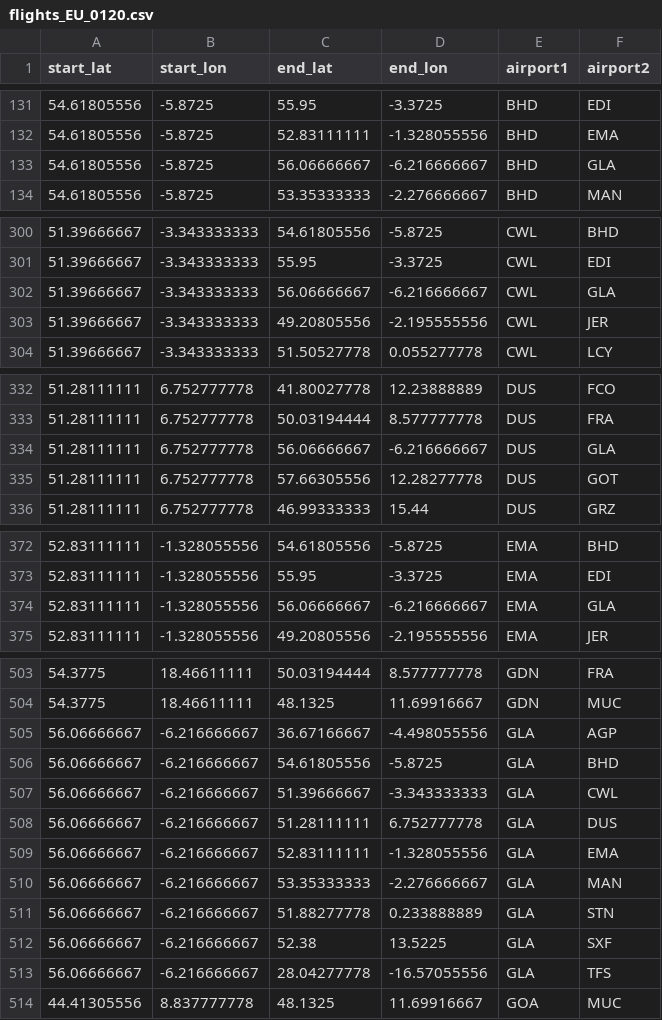
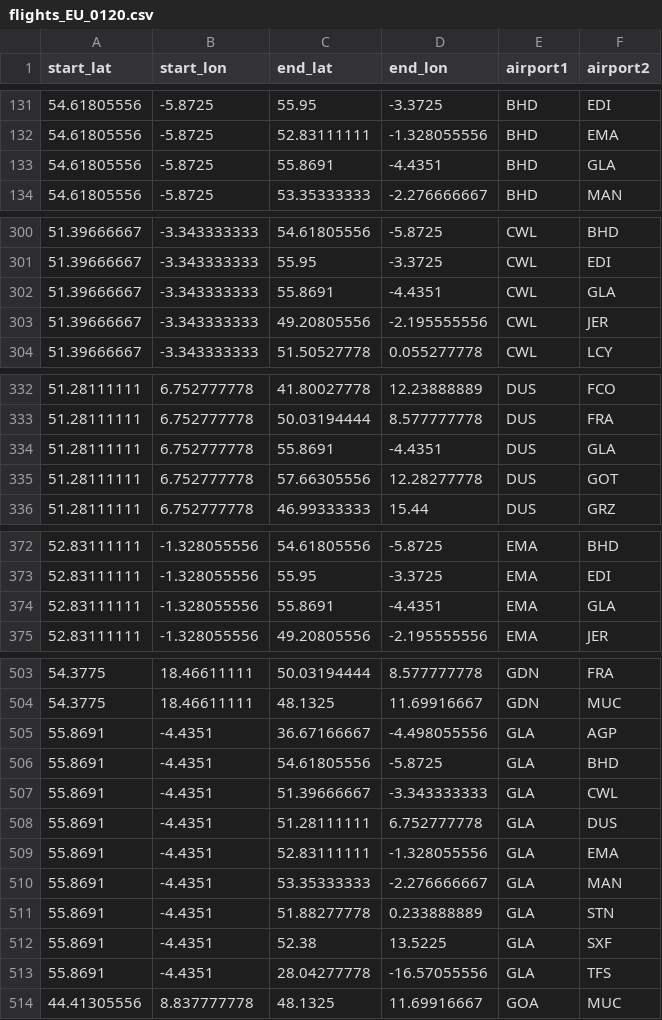
Before and after one commit to y26805/Mobilite-Connecte, a CSV file: flights_EU_0120.csv, drawn as a sheet; only a part is shown, gaps mark what is left out; the diff covers the shown part only.

```diff
--- a/flights_EU_0120.csv
+++ b/flights_EU_0120.csv
@@ -132,3 +132,3 @@ start_lat,start_lon,end_lat,end_lon,airport1,airport2
 54.61805556,-5.8725,52.83111111,-1.328055556,BHD,EMA
-54.61805556,-5.8725,56.06666667,-6.216666667,BHD,GLA
+54.61805556,-5.8725,55.8691,-4.4351,BHD,GLA
 54.61805556,-5.8725,53.35333333,-2.276666667,BHD,MAN
@@ -301,3 +301,3 @@ start_lat,start_lon,end_lat,end_lon,airport1,airport2
 51.39666667,-3.343333333,55.95,-3.3725,CWL,EDI
-51.39666667,-3.343333333,56.06666667,-6.216666667,CWL,GLA
+51.39666667,-3.343333333,55.8691,-4.4351,CWL,GLA
 51.39666667,-3.343333333,49.20805556,-2.195555556,CWL,JER
@@ -333,3 +333,3 @@ start_lat,start_lon,end_lat,end_lon,airport1,airport2
 51.28111111,6.752777778,50.03194444,8.577777778,DUS,FRA
-51.28111111,6.752777778,56.06666667,-6.216666667,DUS,GLA
+51.28111111,6.752777778,55.8691,-4.4351,DUS,GLA
 51.28111111,6.752777778,57.66305556,12.28277778,DUS,GOT
@@ -373,3 +373,3 @@ start_lat,start_lon,end_lat,end_lon,airport1,airport2
 52.83111111,-1.328055556,55.95,-3.3725,EMA,EDI
-52.83111111,-1.328055556,56.06666667,-6.216666667,EMA,GLA
+52.83111111,-1.328055556,55.8691,-4.4351,EMA,GLA
 52.83111111,-1.328055556,49.20805556,-2.195555556,EMA,JER
@@ -504,11 +504,11 @@ start_lat,start_lon,end_lat,end_lon,airport1,airport2
 54.3775,18.46611111,48.1325,11.69916667,GDN,MUC
-56.06666667,-6.216666667,36.67166667,-4.498055556,GLA,AGP
-56.06666667,-6.216666667,54.61805556,-5.8725,GLA,BHD
-56.06666667,-6.216666667,51.39666667,-3.343333333,GLA,CWL
-56.06666667,-6.216666667,51.28111111,6.752777778,GLA,DUS
-56.06666667,-6.216666667,52.83111111,-1.328055556,GLA,EMA
-56.06666667,-6.216666667,53.35333333,-2.276666667,GLA,MAN
-56.06666667,-6.216666667,51.88277778,0.233888889,GLA,STN
-56.06666667,-6.216666667,52.38,13.5225,GLA,SXF
-56.06666667,-6.216666667,28.04277778,-16.57055556,GLA,TFS
+55.8691,-4.4351,36.67166667,-4.498055556,GLA,AGP
+55.8691,-4.4351,54.61805556,-5.8725,GLA,BHD
+55.8691,-4.4351,51.39666667,-3.343333333,GLA,CWL
+55.8691,-4.4351,51.28111111,6.752777778,GLA,DUS
+55.8691,-4.4351,52.83111111,-1.328055556,GLA,EMA
+55.8691,-4.4351,53.35333333,-2.276666667,GLA,MAN
+55.8691,-4.4351,51.88277778,0.233888889,GLA,STN
+55.8691,-4.4351,52.38,13.5225,GLA,SXF
+55.8691,-4.4351,28.04277778,-16.57055556,GLA,TFS
 44.41305556,8.837777778,48.1325,11.69916667,GOA,MUC
```
Also changed, not shown: 12 edited cells elsewhere in this file, EUairports.csv, 3 other files.
